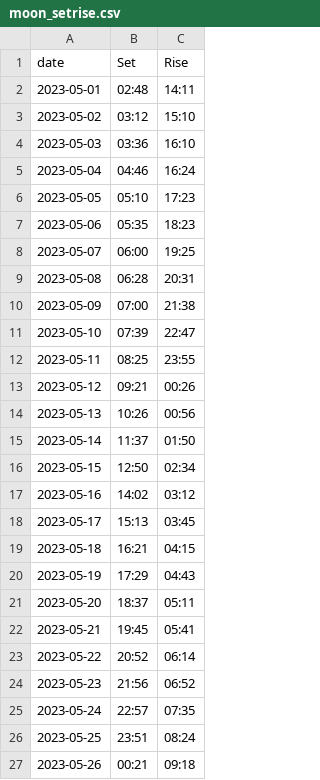
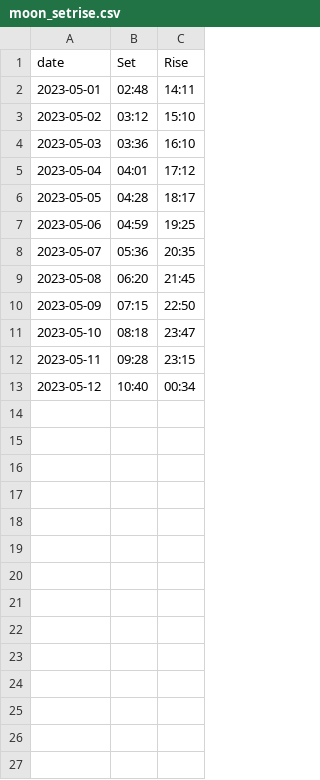
Before and after one commit to ndlopez/weather, a CSV file: static/data/moon_setrise.csv, drawn as a sheet; only a part is shown; the diff covers the shown part only.

Commit message:
Improved output of moon times

```diff
--- a/static/data/moon_setrise.csv
+++ b/static/data/moon_setrise.csv
@@ -4,24 +4,10 @@ date, Set, Rise
 2023-05-03, 03:36, 16:10
-2023-05-04, 04:46, 16:24
-2023-05-05, 05:10, 17:23
-2023-05-06, 05:35, 18:23
-2023-05-07, 06:00, 19:25
-2023-05-08, 06:28, 20:31
-2023-05-09, 07:00, 21:38
-2023-05-10, 07:39, 22:47
-2023-05-11, 08:25, 23:55
-2023-05-12, 09:21, 00:26
-2023-05-13, 10:26, 00:56
-2023-05-14, 11:37, 01:50
-2023-05-15, 12:50, 02:34
-2023-05-16, 14:02, 03:12
-2023-05-17, 15:13, 03:45
-2023-05-18, 16:21, 04:15
-2023-05-19, 17:29, 04:43
-2023-05-20, 18:37, 05:11
-2023-05-21, 19:45, 05:41
-2023-05-22, 20:52, 06:14
-2023-05-23, 21:56, 06:52
-2023-05-24, 22:57, 07:35
-2023-05-25, 23:51, 08:24
-2023-05-26, 00:21, 09:18
+2023-05-04, 04:01, 17:12
+2023-05-05, 04:28, 18:17
+2023-05-06, 04:59, 19:25
+2023-05-07, 05:36, 20:35
+2023-05-08, 06:20, 21:45
+2023-05-09, 07:15, 22:50
+2023-05-10, 08:18, 23:47
+2023-05-11, 09:28, 23:15
+2023-05-12, 10:40, 00:34
```
Also changed, not shown: 5 removed rows elsewhere in this file, static/dev/moon_times.csv, 1 other file.
